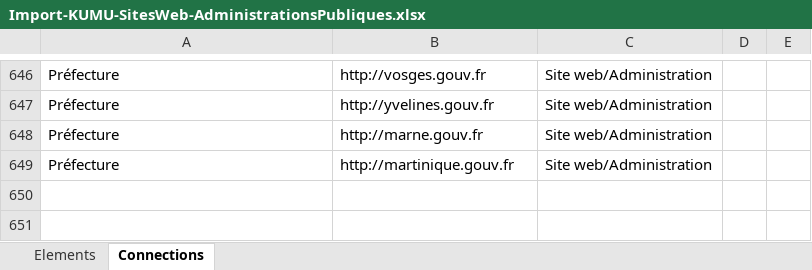
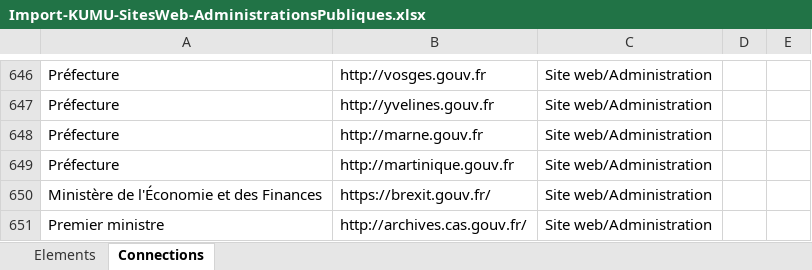
Before and after one commit to jbledevehat/graph-gouv-fr, an Excel workbook: Data/Import-KUMU-SitesWeb-AdministrationsPubliques.xlsx, sheet Connections, drawn as a sheet; only a part is shown, gaps mark what is left out; values as stored, in another font and other column widths than the file's, no borders; conditional formats not drawn; the diff names each change by its address in the sheet, - before the commit and + after, or states it on an @@ line.

```diff
--- a/Data/Import-KUMU-SitesWeb-AdministrationsPubliques.xlsx (sheet Connections)
+++ b/Data/Import-KUMU-SitesWeb-AdministrationsPubliques.xlsx (sheet Connections)
+row 650: Ministère de l'Économie et des Finances | https://brexit.gouv.fr/ | Site web/Administration
+row 651: Premier ministre | http://archives.cas.gouv.fr/ | Site web/Administration
```
Also changed, not shown: sheet Elements, Data/AFNIC-gouvfr-201907.xlsx.
